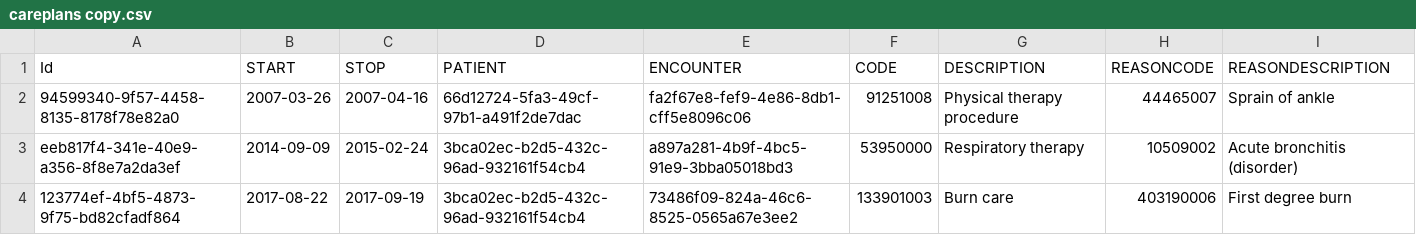
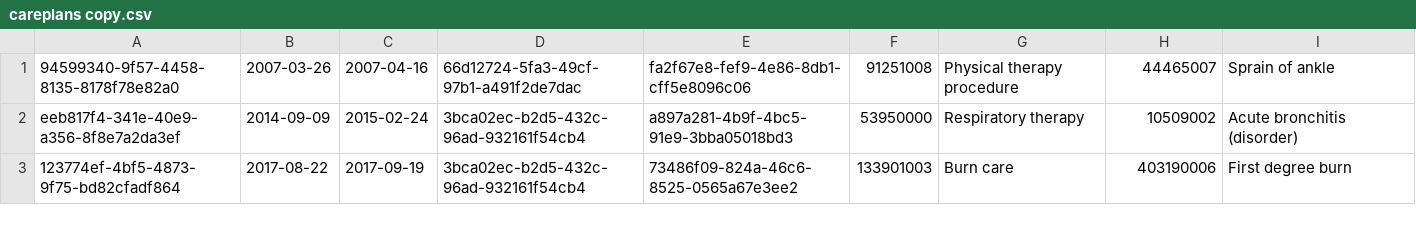
Before and after one commit to TigerGraph-DevLabs/Synthea-Medgraph, a CSV file: Synthea-medgraph/data/careplans copy.csv, drawn as a sheet; only a part is shown.

```diff
--- a/Synthea-medgraph/data/careplans copy.csv
+++ b/Synthea-medgraph/data/careplans copy.csv
@@ -1,2 +1 @@
-Id,START,STOP,PATIENT,ENCOUNTER,CODE,DESCRIPTION,REASONCODE,REASONDESCRIPTION
 94599340-9f57-4458-8135-8178f78e82a0,2007-03-26,2007-04-16,66d12724-5fa3-49cf-97b1-a491f2de7dac,fa2f67e8-fef9-4e86-8db1-cff5e8096c06,91251008,Physical therapy procedure,44465007,Sprain of ankle
```
Also changed, not shown: Synthea-medgraph/data/allergies copy.csv, Synthea-medgraph/data/imaging_studies copy.csv, 52 other files.
